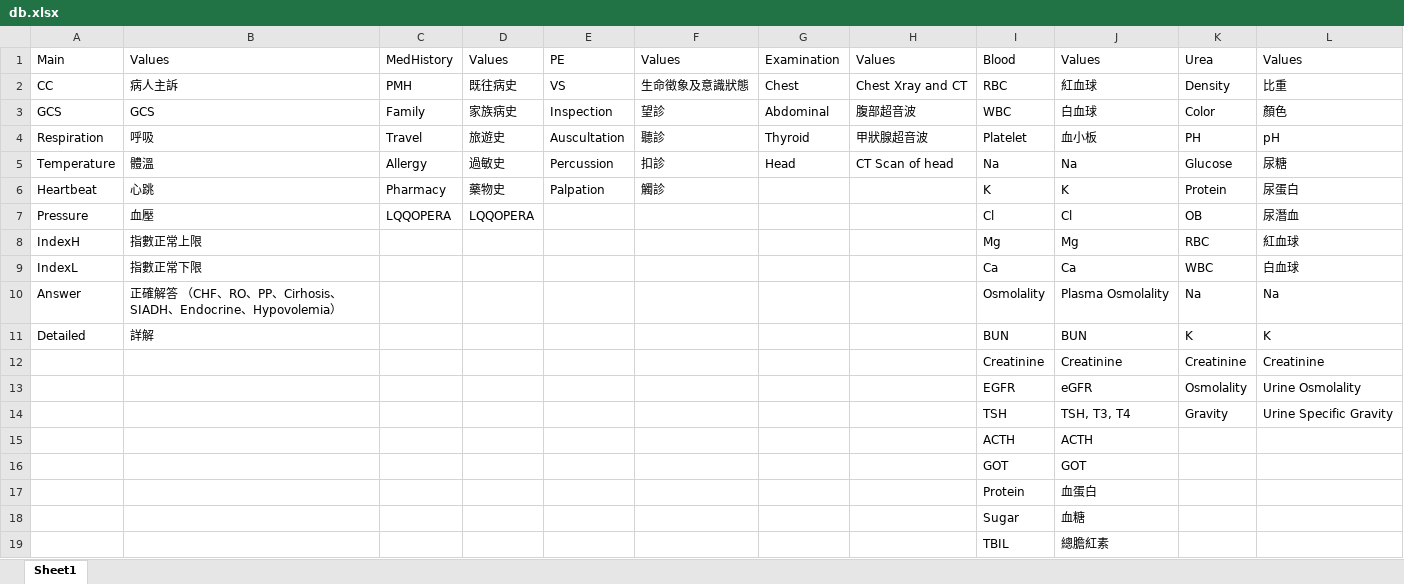
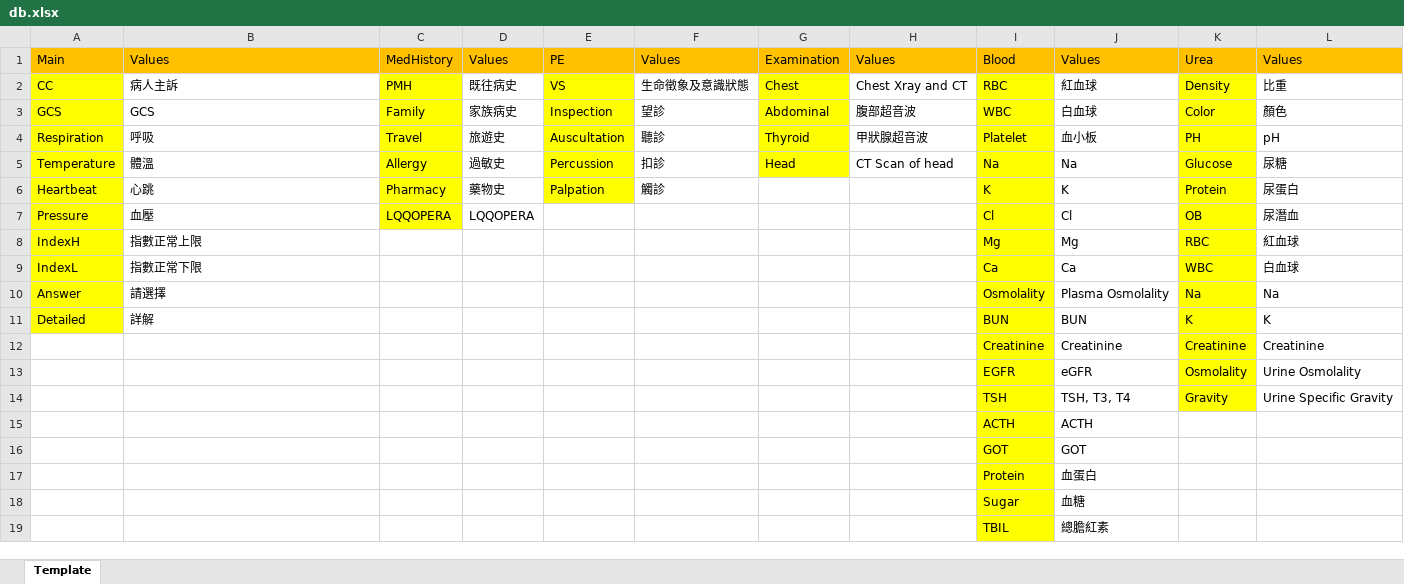
Before and after one commit to pcwu2022/slek_system, an Excel workbook: src/app/projects/hyponatremia/ram_db/db.xlsx, sheet Template, drawn as a sheet; values as stored, in another font and other column widths than the file's, no borders; the diff names each change by its address in the sheet, - before the commit and + after, or states it on an @@ line.

Commit message:
updated db.xlsx

```diff
--- a/src/app/projects/hyponatremia/ram_db/db.xlsx (sheet Template)
+++ b/src/app/projects/hyponatremia/ram_db/db.xlsx (sheet Template)
-sheet tab: Sheet1
+sheet tab: Template
-A1:L1 fill: none
+A1:L1 fill: #FFC000
-A2:A11 fill: none
+A2:A11 fill: #FFFF00
-C2:C7 fill: none
+C2:C7 fill: #FFFF00
-E2:E6 fill: none
+E2:E6 fill: #FFFF00
-G2:G5 fill: none
+G2:G5 fill: #FFFF00
-I2:I19 fill: none
+I2:I19 fill: #FFFF00
-K2:K14 fill: none
+K2:K14 fill: #FFFF00
-B10: 正確解答 （CHF、RO、PP、Cirhosis、SIADH、Endocrine、Hypovolemia）
+B10: 請選擇
```
Also changed, not shown: hidden cells.
